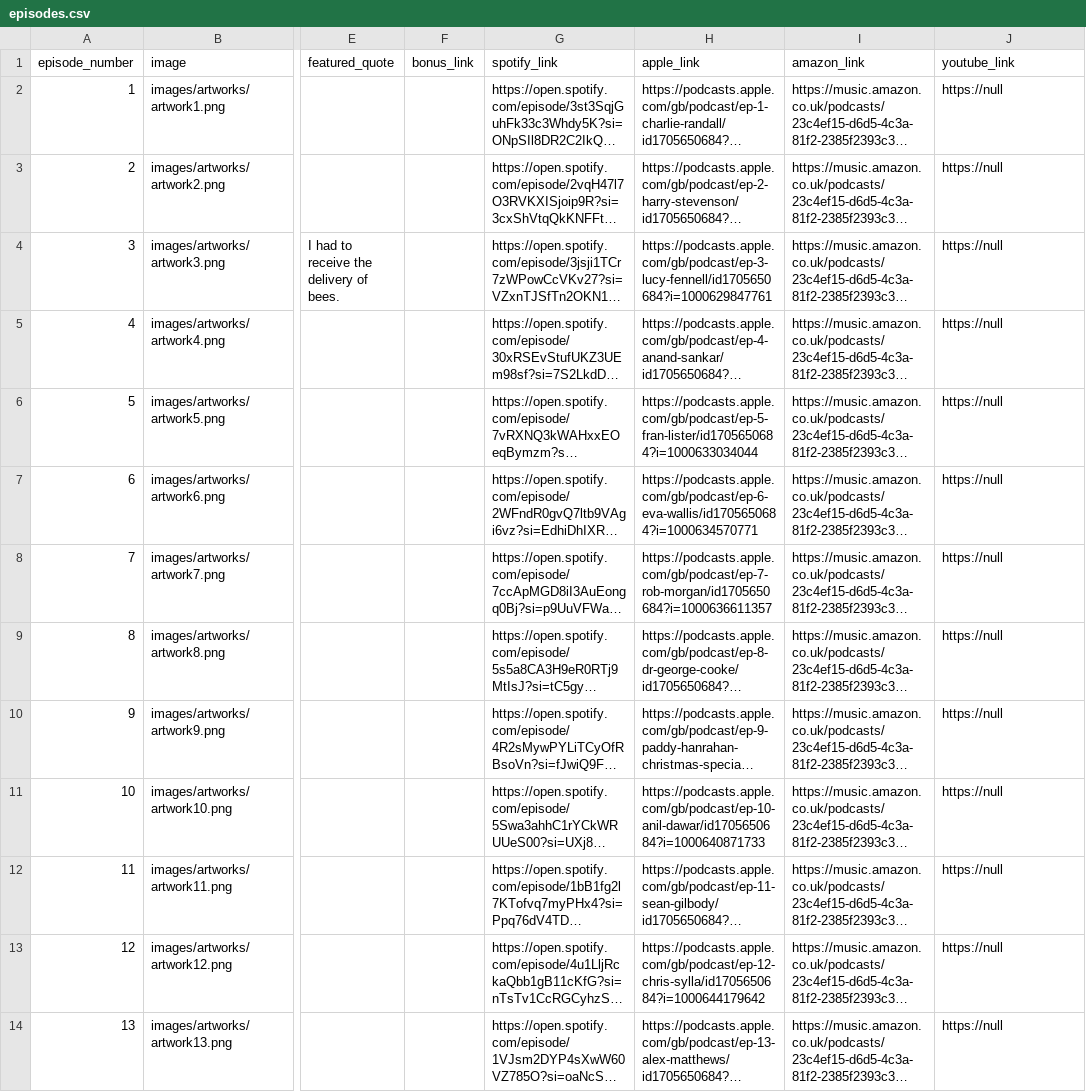
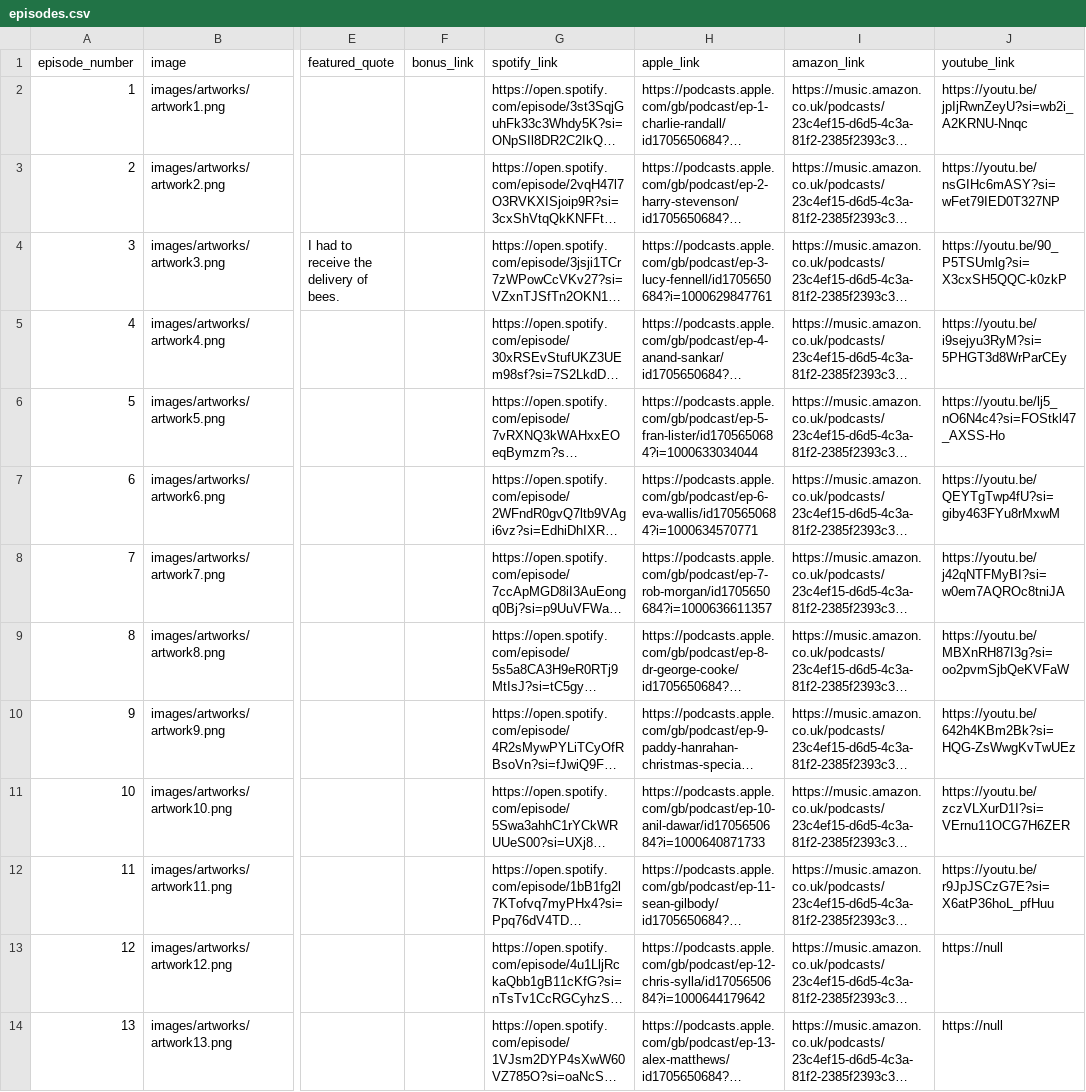
Before and after one commit to jmp1016/cm_eps, a CSV file: episodes.csv, drawn as a sheet; only a part is shown, gaps mark what is left out; long unchanged cells end in …; the diff names each change by its address in the sheet, - before the commit and + after, or states it on an @@ line.

Commit message:
Add files via upload

```diff
--- a/episodes.csv
+++ b/episodes.csv
-J2 (youtube_link): https://null
+J2 (youtube_link): https://youtu.be/jpIjRwnZeyU?si=wb2i_A2KRNU-Nnqc
-J3 (youtube_link): https://null
+J3 (youtube_link): https://youtu.be/nsGIHc6mASY?si=wFet79IED0T327NP
-J4 (youtube_link): https://null
+J4 (youtube_link): https://youtu.be/90_P5TSUmlg?si=X3cxSH5QQC-k0zkP
-J5 (youtube_link): https://null
+J5 (youtube_link): https://youtu.be/i9sejyu3RyM?si=5PHGT3d8WrParCEy
-J6 (youtube_link): https://null
+J6 (youtube_link): https://youtu.be/lj5_nO6N4c4?si=FOStkl47_AXSS-Ho
-J7 (youtube_link): https://null
+J7 (youtube_link): https://youtu.be/QEYTgTwp4fU?si=giby463FYu8rMxwM
-J8 (youtube_link): https://null
+J8 (youtube_link): https://youtu.be/j42qNTFMyBI?si=w0em7AQROc8tniJA
-J9 (youtube_link): https://null
+J9 (youtube_link): https://youtu.be/MBXnRH87I3g?si=oo2pvmSjbQeKVFaW
-J10 (youtube_link): https://null
+J10 (youtube_link): https://youtu.be/642h4KBm2Bk?si=HQG-ZsWwgKvTwUEz
-J11 (youtube_link): https://null
+J11 (youtube_link): https://youtu.be/zczVLXurD1I?si=VErnu11OCG7H6ZER
-J12 (youtube_link): https://null
+J12 (youtube_link): https://youtu.be/r9JpJSCzG7E?si=X6atP36hoL_pfHuu
```
